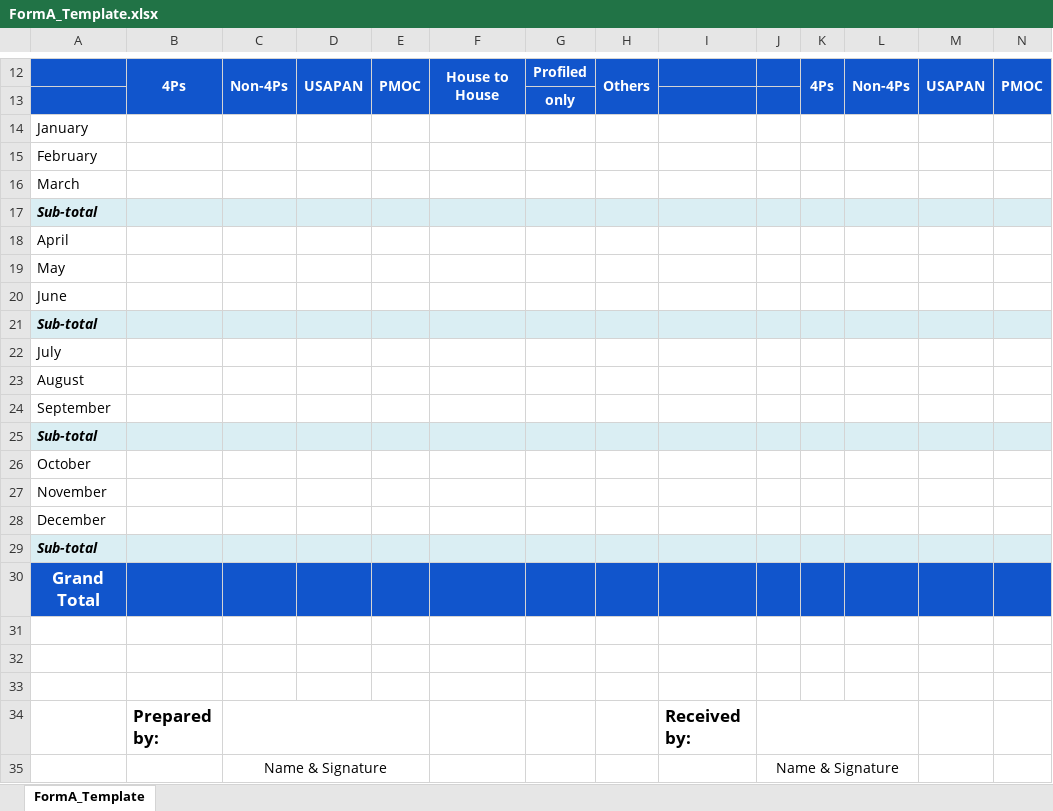
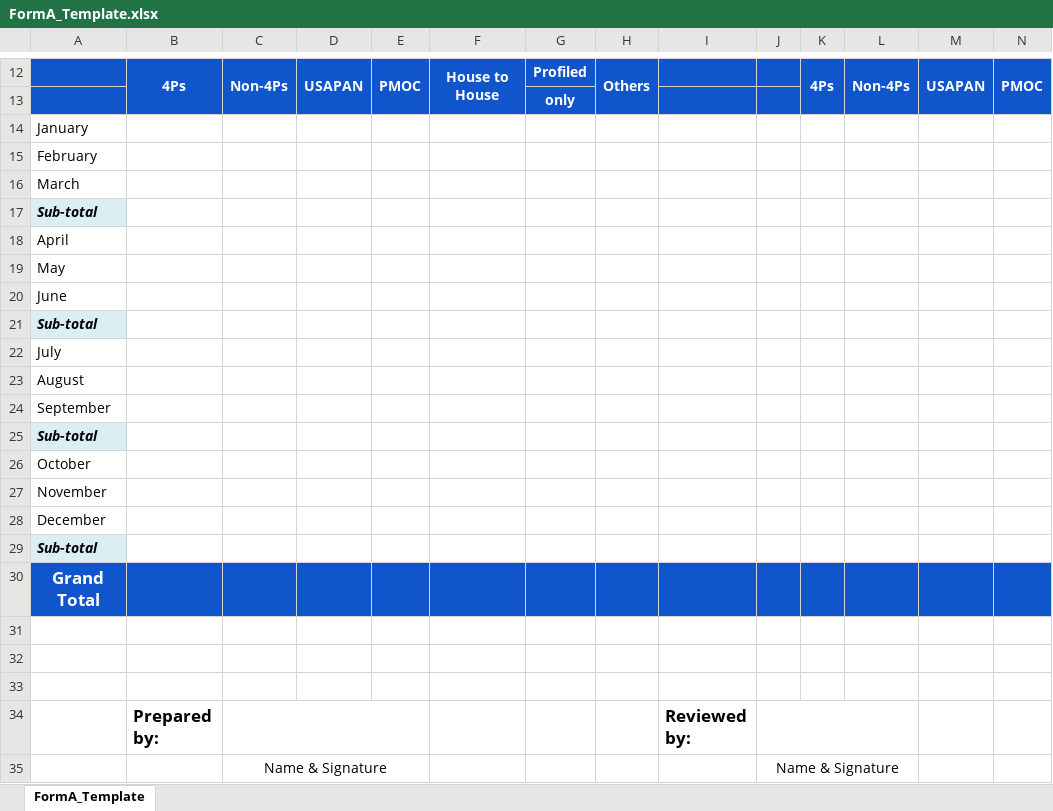
Before and after one commit to carinadelossantos32-byte/Planwise, an Excel workbook: capstone-project/public/templates/FormA_Template.xlsx, sheet FormA_Template, drawn as a sheet; only a part is shown, gaps mark what is left out; values as stored, in another font and other column widths than the file's, no borders; charts and pictures not drawn; the diff covers the shown part only; the diff names each change by its address in the sheet, - before the commit and + after, or states it on an @@ line.

Commit message:
Updated Form Templates

```diff
--- a/capstone-project/public/templates/FormA_Template.xlsx (sheet FormA_Template)
+++ b/capstone-project/public/templates/FormA_Template.xlsx (sheet FormA_Template)
-B17:N17 fill: #DAEEF3
+B17:N17 fill: none
-B21:N21 fill: #DAEEF3
+B21:N21 fill: none
-B25:N25 fill: #DAEEF3
+B25:N25 fill: none
-B29:N29 fill: #DAEEF3
+B29:N29 fill: none
-I34: Received by:
+I34: Reviewed by:
```
Also changed, not shown: cell formats elsewhere in this sheet, capstone-project/public/templates/FormB_Template.xlsx, capstone-project/public/templates/FormC_Template.xlsx, 2 other files.
